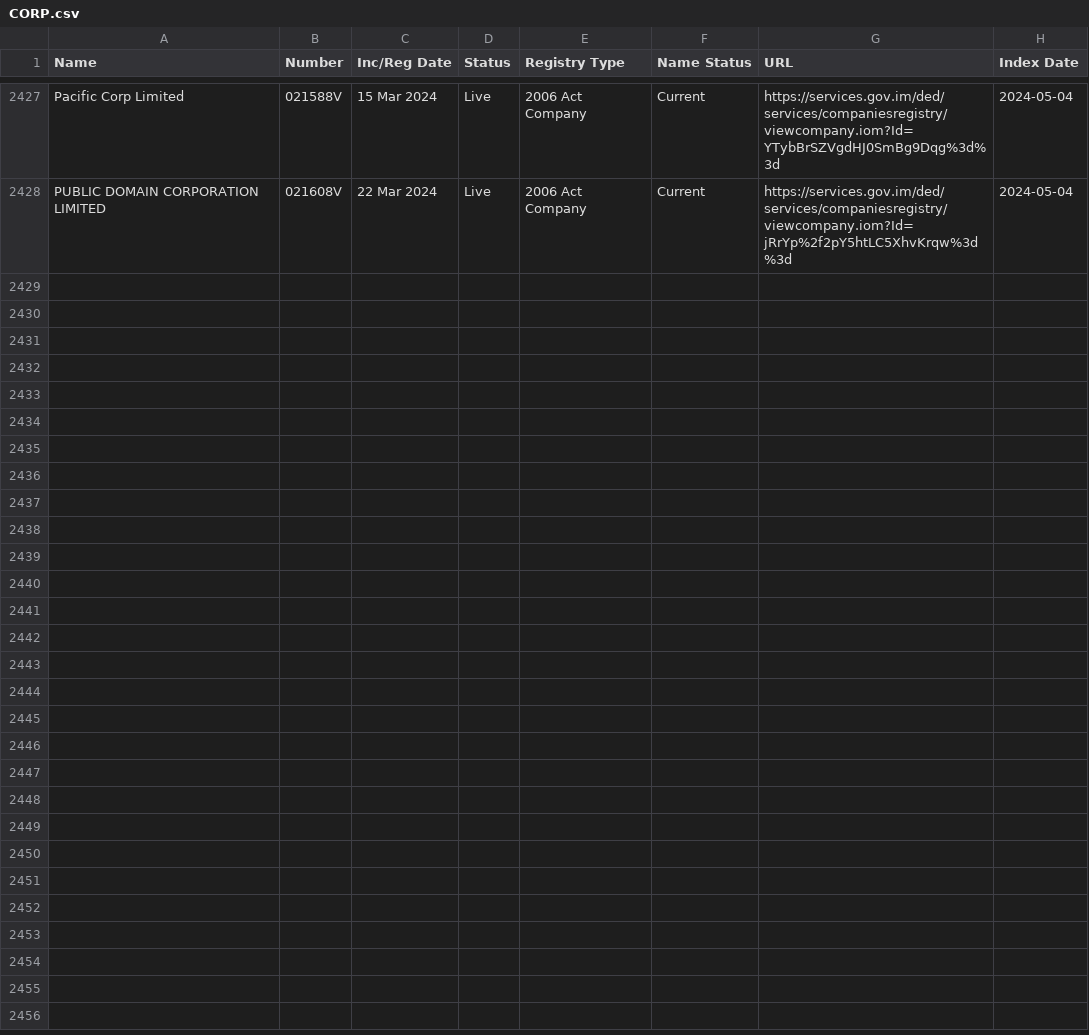
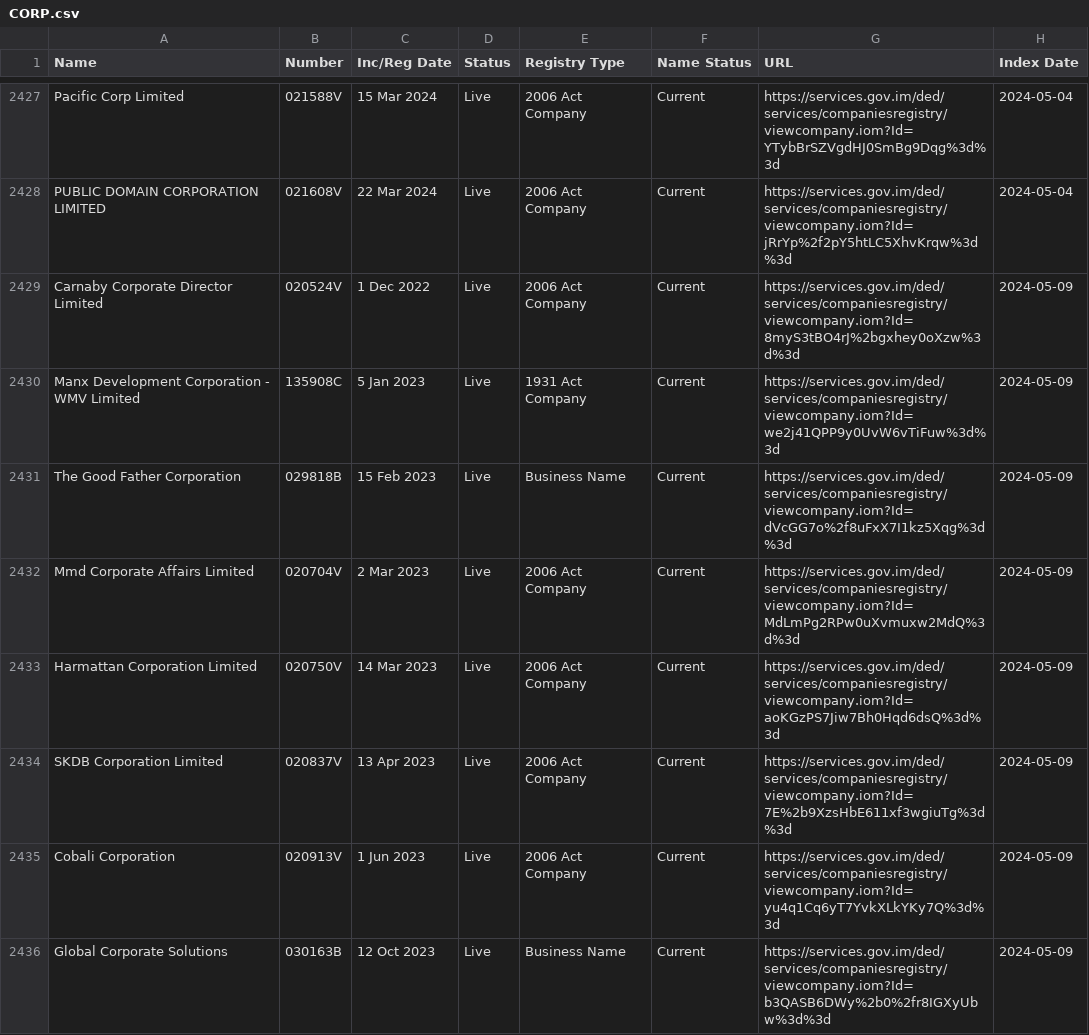
Before and after one commit to dankarran/isleofman-opendata, a CSV file: data/gov.im/companies/sources/search/names/CORP.csv, drawn as a sheet; only a part is shown, gaps mark what is left out; the diff covers the shown part only.

```diff
--- a/data/gov.im/companies/sources/search/names/CORP.csv
+++ b/data/gov.im/companies/sources/search/names/CORP.csv
@@ -2428 +2428,9 @@
 "PUBLIC DOMAIN CORPORATION LIMITED","021608V","22 Mar 2024","Live","2006 Act Company","Current","https://services.gov.im/ded/services/companiesregistry/viewcompany.iom?Id=jRrYp%2f2pY5htLC5XhvKrqw%3d%3d","2024-05-04"
+"Carnaby Corporate Director Limited","020524V","1 Dec 2022","Live","2006 Act Company","Current","https://services.gov.im/ded/services/companiesregistry/viewcompany.iom?Id=8myS3tBO4rJ%2bgxhey0oXzw%3d%3d","2024-05-09"
+"Manx Development Corporation - WMV Limited","135908C","5 Jan 2023","Live","1931 Act Company","Current","https://services.gov.im/ded/services/companiesregistry/viewcompany.iom?Id=we2j41QPP9y0UvW6vTiFuw%3d%3d","2024-05-09"
+"The Good Father Corporation","029818B","15 Feb 2023","Live","Business Name","Current","https://services.gov.im/ded/services/companiesregistry/viewcompany.iom?Id=dVcGG7o%2f8uFxX7I1kz5Xqg%3d%3d","2024-05-09"
+"Mmd Corporate Affairs Limited","020704V","2 Mar 2023","Live","2006 Act Company","Current","https://services.gov.im/ded/services/companiesregistry/viewcompany.iom?Id=MdLmPg2RPw0uXvmuxw2MdQ%3d%3d","2024-05-09"
+"Harmattan Corporation Limited","020750V","14 Mar 2023","Live","2006 Act Company","Current","https://services.gov.im/ded/services/companiesregistry/viewcompany.iom?Id=aoKGzPS7Jiw7Bh0Hqd6dsQ%3d%3d","2024-05-09"
+"SKDB Corporation Limited","020837V","13 Apr 2023","Live","2006 Act Company","Current","https://services.gov.im/ded/services/companiesregistry/viewcompany.iom?Id=7E%2b9XzsHbE611xf3wgiuTg%3d%3d","2024-05-09"
+"Cobali Corporation","020913V","1 Jun 2023","Live","2006 Act Company","Current","https://services.gov.im/ded/services/companiesregistry/viewcompany.iom?Id=yu4q1Cq6yT7YvkXLkYKy7Q%3d%3d","2024-05-09"
+"Global Corporate Solutions","030163B","12 Oct 2023","Live","Business Name","Current","https://services.gov.im/ded/services/companiesregistry/viewcompany.iom?Id=b3QASB6DWy%2b0%2fr8IGXyUbw%3d%3d","2024-05-09"
```
Also changed, not shown: 7 added rows elsewhere in this file, data/gov.im/companies/sources/search/names/PARTNER.csv, data/gov.im/companies/sources/search/names/U.csv, 55 other files.
